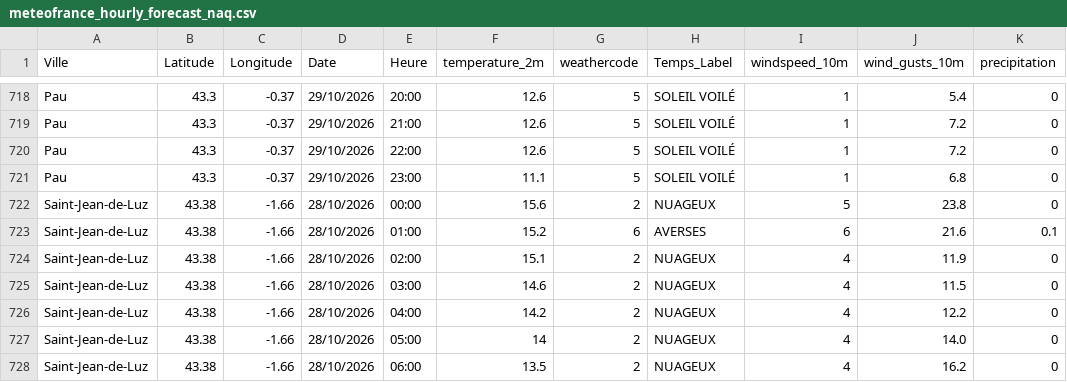
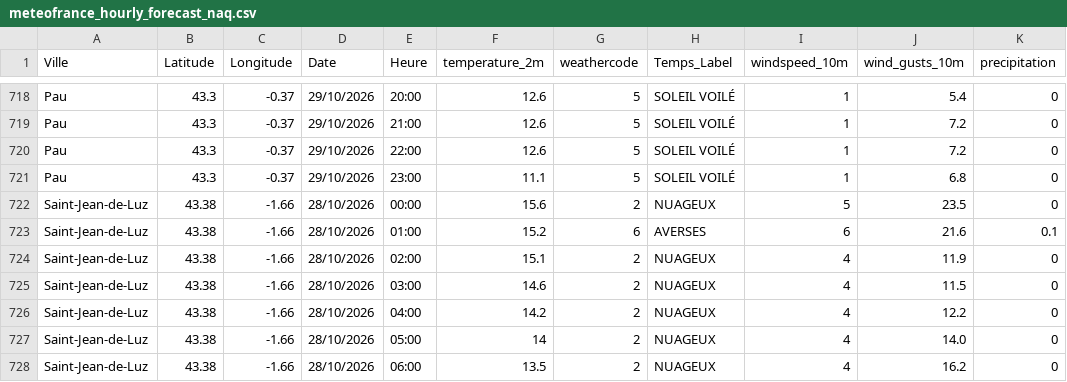
Before and after one commit to sys-auto928178/meteo-kappa, a CSV file: cartes_alertes/meteofrance_hourly_forecast_naq.csv, drawn as a sheet; only a part is shown, gaps mark what is left out; the diff covers the shown part only.

```diff
--- a/cartes_alertes/meteofrance_hourly_forecast_naq.csv
+++ b/cartes_alertes/meteofrance_hourly_forecast_naq.csv
@@ -721,3 +721,3 @@ Pau;43.3;-0.37;29/10/2026;22:00;12.6;5;SOLEIL VOILÉ;1;7.2;0
 Pau;43.3;-0.37;29/10/2026;23:00;11.1;5;SOLEIL VOILÉ;1;6.8;0
-Saint-Jean-de-Luz;43.38;-1.66;28/10/2026;00:00;15.6;2;NUAGEUX;5;23.8;0
+Saint-Jean-de-Luz;43.38;-1.66;28/10/2026;00:00;15.6;2;NUAGEUX;5;23.5;0
 Saint-Jean-de-Luz;43.38;-1.66;28/10/2026;01:00;15.2;6;AVERSES;6;21.6;0.1
```
Also changed, not shown: 5 edited cells elsewhere in this file, cartes_alertes/meteofrance_hourly_forecast.csv, cartes_alertes/meteofrance_hourly_forecast_hdf.csv, 3 other files.
